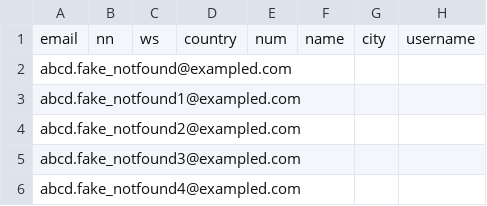
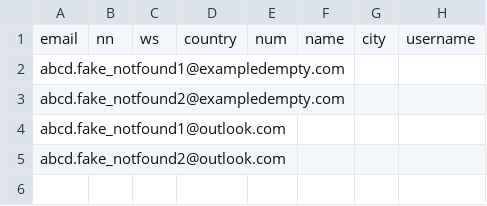
Before and after one commit to yashmehta-stepin/ocx-feed, a CSV file: sample_invalid_contacts.csv, drawn as a sheet; only a part is shown; rows hold the shown columns only; the diff names each change by its address in the sheet, - before the commit and + after, or states it on an @@ line.

Commit message:
Update sample_invalid_contacts.csv

```diff
--- a/sample_invalid_contacts.csv
+++ b/sample_invalid_contacts.csv
-A2: abcd.fake_notfound@exampled.com
+A2: abcd.fake_notfound1@exampledempty.com
-A3: abcd.fake_notfound1@exampled.com
+A3: abcd.fake_notfound2@exampledempty.com
-A4: abcd.fake_notfound2@exampled.com
+A4: abcd.fake_notfound1@outlook.com
-A5: abcd.fake_notfound3@exampled.com
+A5: abcd.fake_notfound2@outlook.com
-row 6: abcd.fake_notfound4@exampled.com
```
